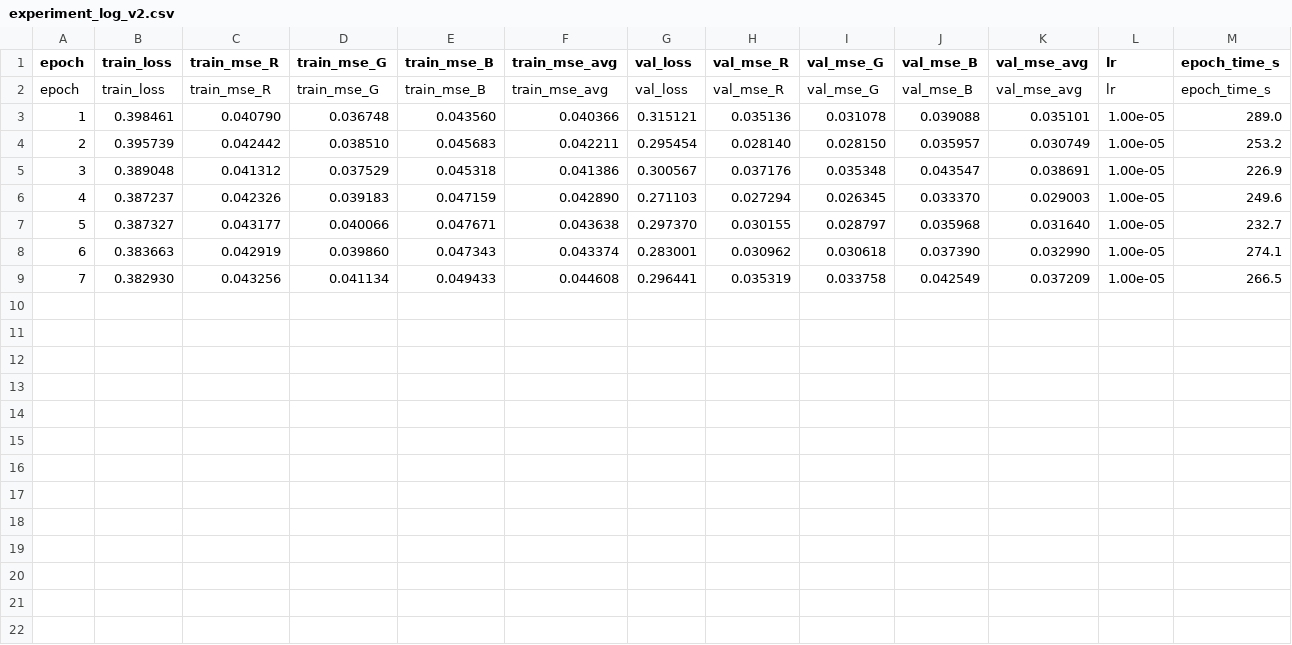
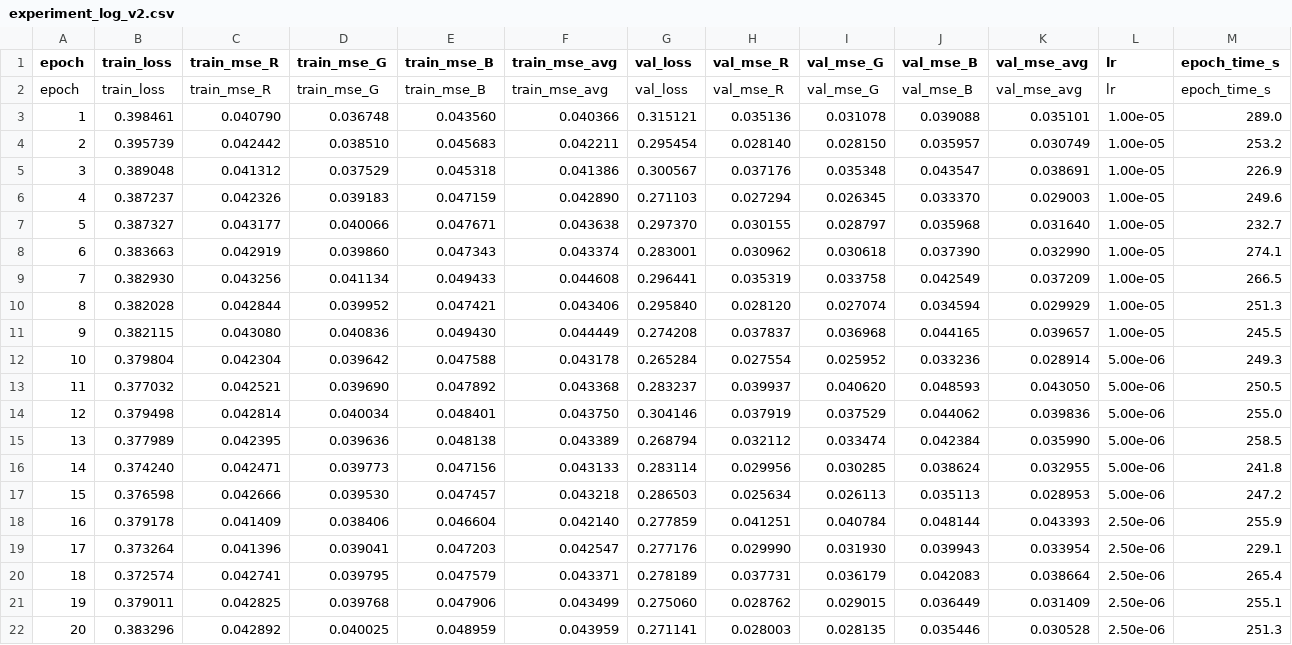
Before and after one commit to tyakovenko/night-to-day-imgConversion, a CSV file: experiment_log_v2.csv, drawn as a sheet; the diff names each change by its address in the sheet, - before the commit and + after, or states it on an @@ line.

```diff
--- a/experiment_log_v2.csv
+++ b/experiment_log_v2.csv
+row 10: 8 | 0.382028 | 0.042844 | 0.039952 | 0.047421 | 0.043406 | 0.295840 | 0.028120 | 0.027074 | 0.034594 | 0.029929 | 1.00e-05 | 251.3
+row 11: 9 | 0.382115 | 0.043080 | 0.040836 | 0.049430 | 0.044449 | 0.274208 | 0.037837 | 0.036968 | 0.044165 | 0.039657 | 1.00e-05 | 245.5
+row 12: 10 | 0.379804 | 0.042304 | 0.039642 | 0.047588 | 0.043178 | 0.265284 | 0.027554 | 0.025952 | 0.033236 | 0.028914 | 5.00e-06 | 249.3
+row 13: 11 | 0.377032 | 0.042521 | 0.039690 | 0.047892 | 0.043368 | 0.283237 | 0.039937 | 0.040620 | 0.048593 | 0.043050 | 5.00e-06 | 250.5
+row 14: 12 | 0.379498 | 0.042814 | 0.040034 | 0.048401 | 0.043750 | 0.304146 | 0.037919 | 0.037529 | 0.044062 | 0.039836 | 5.00e-06 | 255.0
+row 15: 13 | 0.377989 | 0.042395 | 0.039636 | 0.048138 | 0.043389 | 0.268794 | 0.032112 | 0.033474 | 0.042384 | 0.035990 | 5.00e-06 | 258.5
+row 16: 14 | 0.374240 | 0.042471 | 0.039773 | 0.047156 | 0.043133 | 0.283114 | 0.029956 | 0.030285 | 0.038624 | 0.032955 | 5.00e-06 | 241.8
+row 17: 15 | 0.376598 | 0.042666 | 0.039530 | 0.047457 | 0.043218 | 0.286503 | 0.025634 | 0.026113 | 0.035113 | 0.028953 | 5.00e-06 | 247.2
+row 18: 16 | 0.379178 | 0.041409 | 0.038406 | 0.046604 | 0.042140 | 0.277859 | 0.041251 | 0.040784 | 0.048144 | 0.043393 | 2.50e-06 | 255.9
+row 19: 17 | 0.373264 | 0.041396 | 0.039041 | 0.047203 | 0.042547 | 0.277176 | 0.029990 | 0.031930 | 0.039943 | 0.033954 | 2.50e-06 | 229.1
+row 20: 18 | 0.372574 | 0.042741 | 0.039795 | 0.047579 | 0.043371 | 0.278189 | 0.037731 | 0.036179 | 0.042083 | 0.038664 | 2.50e-06 | 265.4
+row 21: 19 | 0.379011 | 0.042825 | 0.039768 | 0.047906 | 0.043499 | 0.275060 | 0.028762 | 0.029015 | 0.036449 | 0.031409 | 2.50e-06 | 255.1
+row 22: 20 | 0.383296 | 0.042892 | 0.040025 | 0.048959 | 0.043959 | 0.271141 | 0.028003 | 0.028135 | 0.035446 | 0.030528 | 2.50e-06 | 251.3
```
Also changed, not shown: 2 other files.
